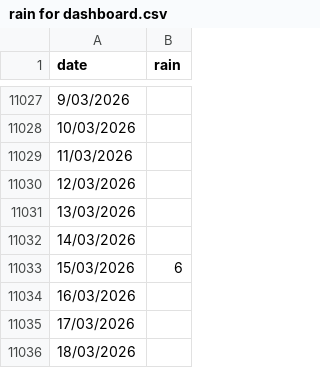
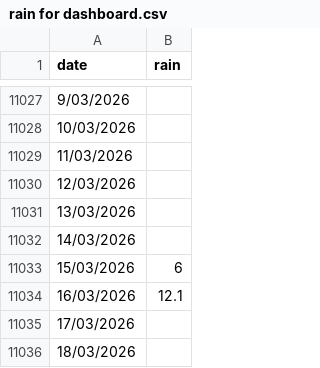
Before and after one commit to idanelingold/meteo-dashboard, a CSV file: rain for dashboard.csv, drawn as a sheet; only a part is shown, gaps mark what is left out.

Commit message:
Update rain for dashboard.csv

```diff
--- a/rain for dashboard.csv
+++ b/rain for dashboard.csv
@@ -11033,3 +11033,3 @@
 15/03/2026,6
-16/03/2026,
+16/03/2026,12.1
 17/03/2026,
```
